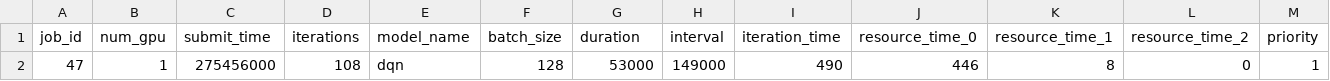
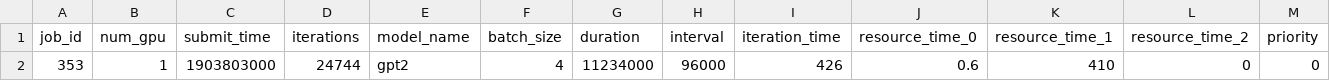
Before and after one commit to Lai-JX/Muri_exp, a CSV file: trace-data/cluster_trace_1.csv, drawn as a sheet; removed rows and columns are numbered as before the commit, all else as after; the diff names each change by its address in the sheet, - before the commit and + after, or states it on an @@ line.

Commit message:
Support NLP model. Add average iteration time when querying.

```diff
--- a/trace-data/cluster_trace_1.csv
+++ b/trace-data/cluster_trace_1.csv
-row 2: 47 | 1 | 275456000 | 108 | dqn | 128 | 53000 | 149000 | 490 | 446 | 8 | 0 | 1
+row 2: 353 | 1 | 1903803000 | 24744 | gpt2 | 4 | 11234000 | 96000 | 426 | 0.6 | 410 | 0 | 0
```
Also changed, not shown: 9 other files.
